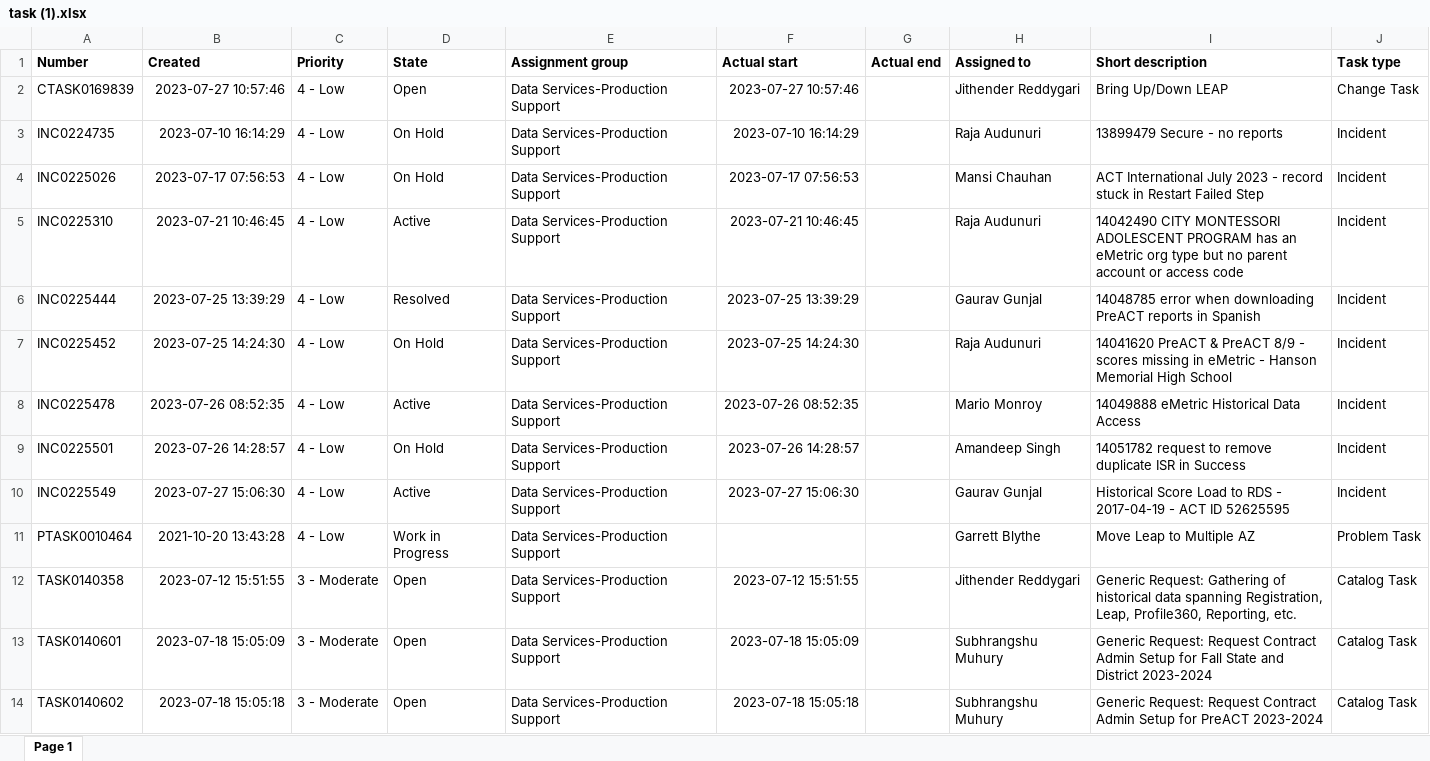
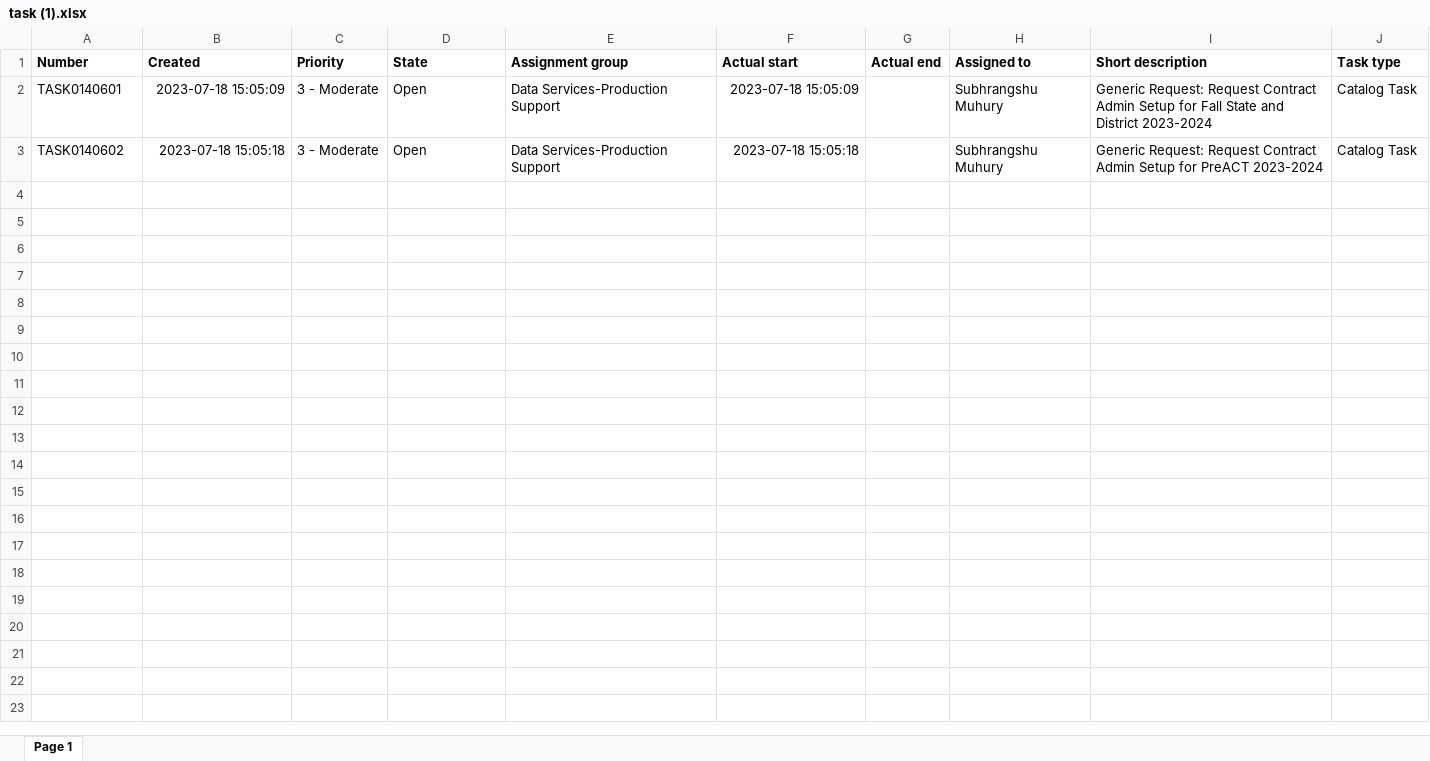
Before and after one commit to Singhaman12/FirstProject, an Excel workbook: task (1).xlsx, sheet Page 1, drawn as a sheet; values as stored, in another font and other column widths than the file's, no borders; the diff names each change by its address in the sheet, - before the commit and + after, or states it on an @@ line.

Commit message:
Replaced File

```diff
--- a/task (1).xlsx (sheet Page 1)
+++ b/task (1).xlsx (sheet Page 1)
-row 2: CTASK0169839 | 2023-07-27 10:57:46 | 4 - Low | Open | Data Services-Production Support | 2023-07-27 10:57:46 |  | Jithender Reddygari | Bring Up/Down LEAP | Change Task
-row 3: INC0224735 | 2023-07-10 16:14:29 | 4 - Low | On Hold | Data Services-Production Support | 2023-07-10 16:14:29 |  | Raja Audunuri | 13899479 Secure - no reports | Incident
-row 4: INC0225026 | 2023-07-17 07:56:53 | 4 - Low | On Hold | Data Services-Production Support | 2023-07-17 07:56:53 |  | Mansi Chauhan | ACT International July 2023 - record stuck in Restart Failed Step | Incident
-row 5: INC0225310 | 2023-07-21 10:46:45 | 4 - Low | Active | Data Services-Production Support | 2023-07-21 10:46:45 |  | Raja Audunuri | 14042490 CITY MONTESSORI ADOLESCENT PROGRAM has an eMetric org type but no parent account or access code | Incident
-row 6: INC0225444 | 2023-07-25 13:39:29 | 4 - Low | Resolved | Data Services-Production Support | 2023-07-25 13:39:29 |  | Gaurav Gunjal | 14048785 error when downloading PreACT reports in Spanish | Incident
-row 7: INC0225452 | 2023-07-25 14:24:30 | 4 - Low | On Hold | Data Services-Production Support | 2023-07-25 14:24:30 |  | Raja Audunuri | 14041620 PreACT & PreACT 8/9 - scores missing in eMetric - Hanson Memorial High School | Incident
-row 8: INC0225478 | 2023-07-26 08:52:35 | 4 - Low | Active | Data Services-Production Support | 2023-07-26 08:52:35 |  | Mario Monroy | 14049888 eMetric Historical Data Access | Incident
-row 9: INC0225501 | 2023-07-26 14:28:57 | 4 - Low | On Hold | Data Services-Production Support | 2023-07-26 14:28:57 |  | Amandeep Singh | 14051782 request to remove duplicate ISR in Success | Incident
-row 10: INC0225549 | 2023-07-27 15:06:30 | 4 - Low | Active | Data Services-Production Support | 2023-07-27 15:06:30 |  | Gaurav Gunjal | Historical Score Load to RDS - 2017-04-19 - ACT ID 52625595 | Incident
-row 11: PTASK0010464 | 2021-10-20 13:43:28 | 4 - Low | Work in Progress | Data Services-Production Support |  |  | Garrett Blythe | Move Leap to Multiple AZ | Problem Task
-row 12: TASK0140358 | 2023-07-12 15:51:55 | 3 - Moderate | Open | Data Services-Production Support | 2023-07-12 15:51:55 |  | Jithender Reddygari | Generic Request: Gathering of historical data spanning Registration, Leap, Profile360, Reporting, etc. | Catalog Task
```
